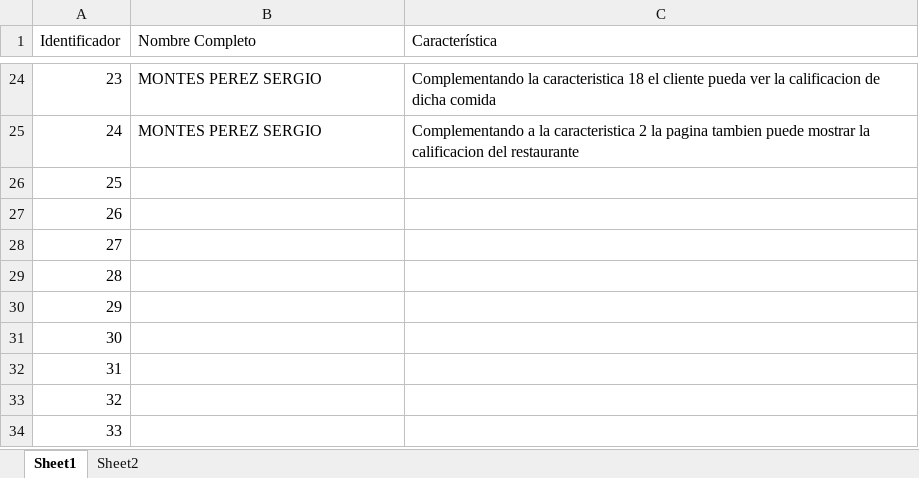
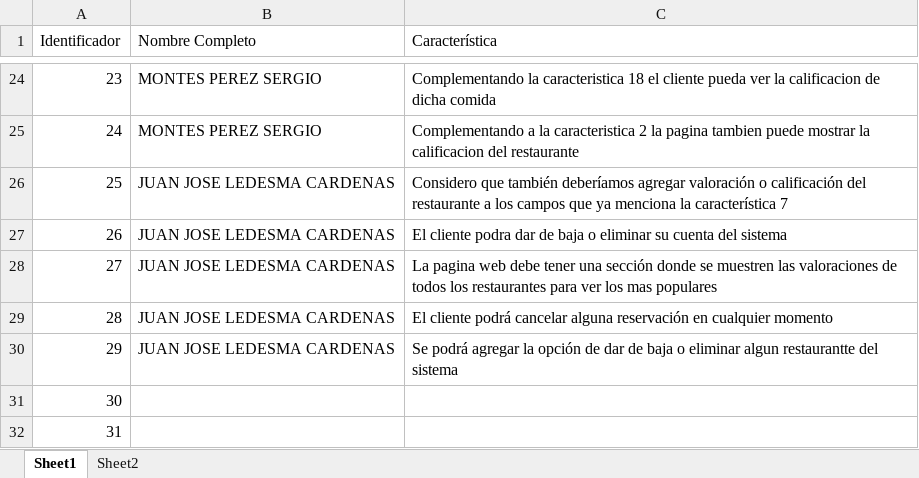
Before and after one commit to Ave0/Resto1.0, an Excel workbook: Construccion.xlsx, sheet Sheet1, drawn as a sheet; only a part is shown, gaps mark what is left out; the shorter side is filled out with more unchanged rows; values as stored, in another font and other column widths than the file's, no borders; the diff names each change by its address in the sheet, - before the commit and + after, or states it on an @@ line.

Commit message:
Agrego caracteristicas al archivo contruccion

```diff
--- a/Construccion.xlsx (sheet Sheet1)
+++ b/Construccion.xlsx (sheet Sheet1)
-B26:B30 (Nombre Completo): (empty)
+B26:B30 (Nombre Completo): JUAN JOSE LEDESMA CARDENAS
-C26 (Característica): (empty)
+C26 (Característica): Considero que también deberíamos agregar valoración o calificación del restaurante a los campos que ya menciona la característica 7
-C27 (Característica): (empty)
+C27 (Característica): El cliente podra dar de baja o eliminar su cuenta del sistema
-C28 (Característica): (empty)
+C28 (Característica): La pagina web debe tener una sección donde se muestren las valoraciones de todos los restaurantes para ver los mas populares
-C29 (Característica): (empty)
+C29 (Característica): El cliente podrá cancelar alguna reservación en cualquier momento
-C30 (Característica): (empty)
+C30 (Característica): Se podrá agregar la opción de dar de baja o eliminar algun restaurantte del sistema
```
